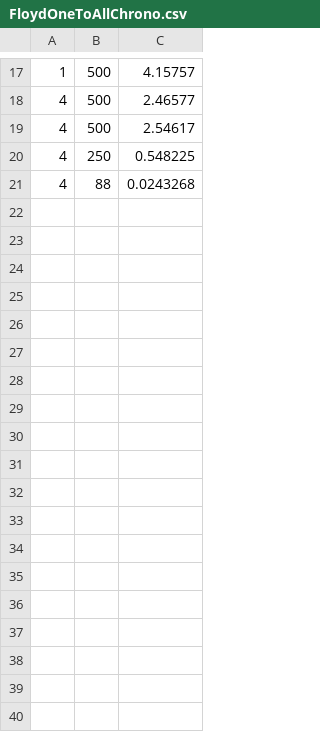
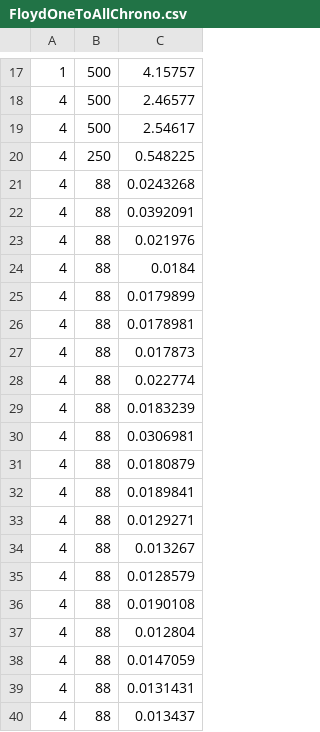
Before and after one commit to erkkiperkele/6281_3, a CSV file: Programming/FloydOneToAll/FloydOneToAllChrono.csv, drawn as a sheet; only a part is shown, gaps mark what is left out; the diff names each change by its address in the sheet, - before the commit and + after, or states it on an @@ line.

```diff
--- a/Programming/FloydOneToAll/FloydOneToAllChrono.csv
+++ b/Programming/FloydOneToAll/FloydOneToAllChrono.csv
+row 22: 4 | 88 | 0.0392091
+row 23: 4 | 88 | 0.021976
+row 24: 4 | 88 | 0.0184
+row 25: 4 | 88 | 0.0179899
+row 26: 4 | 88 | 0.0178981
+row 27: 4 | 88 | 0.017873
+row 28: 4 | 88 | 0.022774
+row 29: 4 | 88 | 0.0183239
+row 30: 4 | 88 | 0.0306981
+row 31: 4 | 88 | 0.0180879
+row 32: 4 | 88 | 0.0189841
+row 33: 4 | 88 | 0.0129271
+row 34: 4 | 88 | 0.013267
+row 35: 4 | 88 | 0.0128579
+row 36: 4 | 88 | 0.0190108
+row 37: 4 | 88 | 0.012804
+row 38: 4 | 88 | 0.0147059
+row 39: 4 | 88 | 0.0131431
+row 40: 4 | 88 | 0.013437
```
Also changed, not shown: Programming/FloydSerial/FloydSerial.csv, 8 other files.
